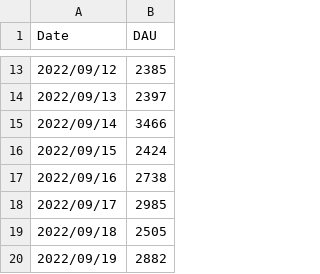
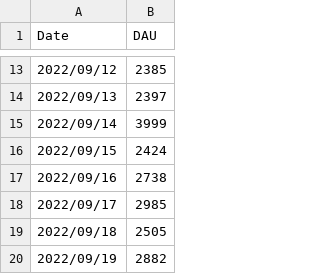
Before and after one commit to StepanKhachikyan1999/Anomaly-Detection-For-Time-Series-Data, a CSV file: dau.csv, drawn as a sheet; only a part is shown, gaps mark what is left out.

```diff
--- a/dau.csv
+++ b/dau.csv
@@ -14,3 +14,3 @@ Date,DAU
 2022/09/13,2397
-2022/09/14,3466
+2022/09/14,3999
 2022/09/15,2424
```
Also changed, not shown: 1 other file.
